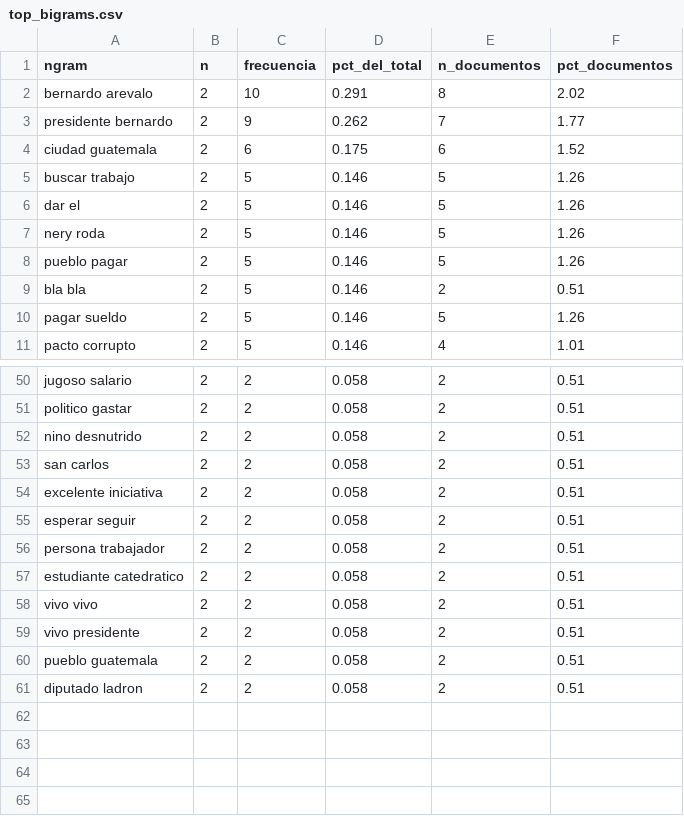
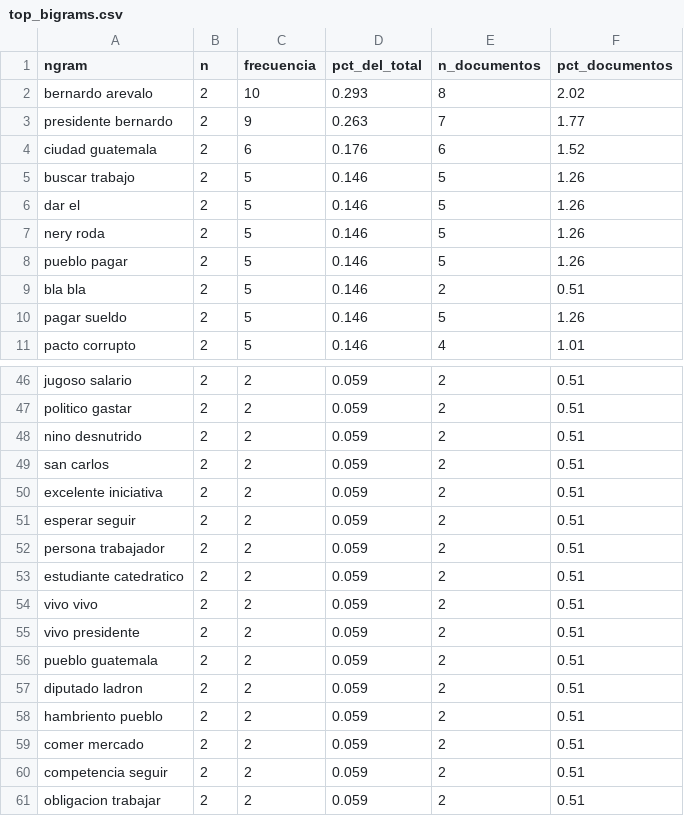
Before and after one commit to lfmendoza/cc3084-lab6-youtube, a CSV file: results/tables/top_bigrams.csv, drawn as a sheet; only a part is shown, gaps mark what is left out; addresses are those after the commit; the diff covers the shown part only; the diff names each change by its address in the sheet, - before the commit and + after, or states it on an @@ line.

```diff
--- a/results/tables/top_bigrams.csv
+++ b/results/tables/top_bigrams.csv
-D2 (pct_del_total): 0.291
+D2 (pct_del_total): 0.293
-D3 (pct_del_total): 0.262
+D3 (pct_del_total): 0.263
-D4 (pct_del_total): 0.175
+D4 (pct_del_total): 0.176
-D46:D57 (pct_del_total): 0.058
+D46:D57 (pct_del_total): 0.059
+row 58: hambriento pueblo | 2 | 2 | 0.059 | 2 | 0.51
+row 59: comer mercado | 2 | 2 | 0.059 | 2 | 0.51
+row 60: competencia seguir | 2 | 2 | 0.059 | 2 | 0.51
+row 61: obligacion trabajar | 2 | 2 | 0.059 | 2 | 0.51
```
Also changed, not shown: 4 removed rows and 23 edited cells elsewhere in this file, data/processed/comments_clean.csv, data/processed/comments_videos_joined.csv, 56 other files.
